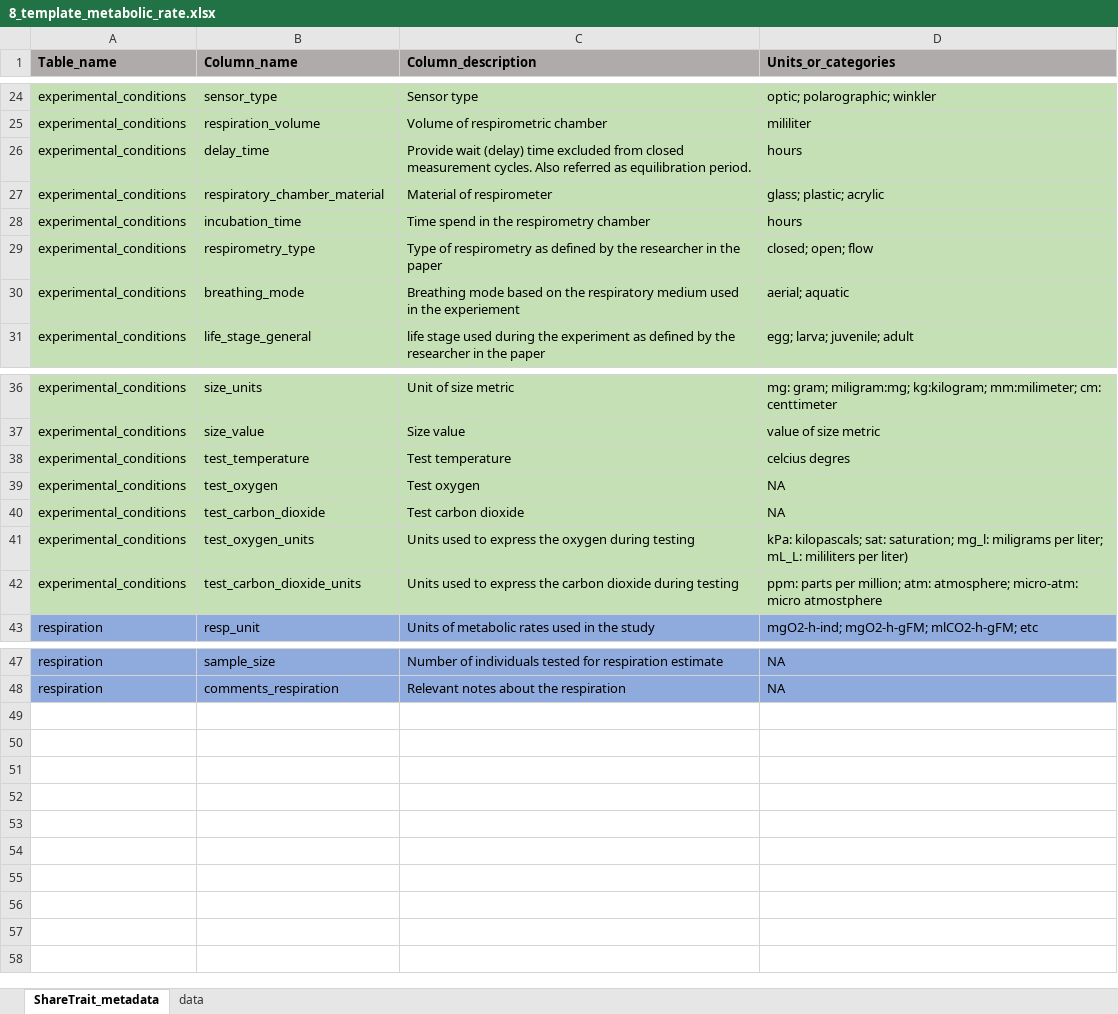
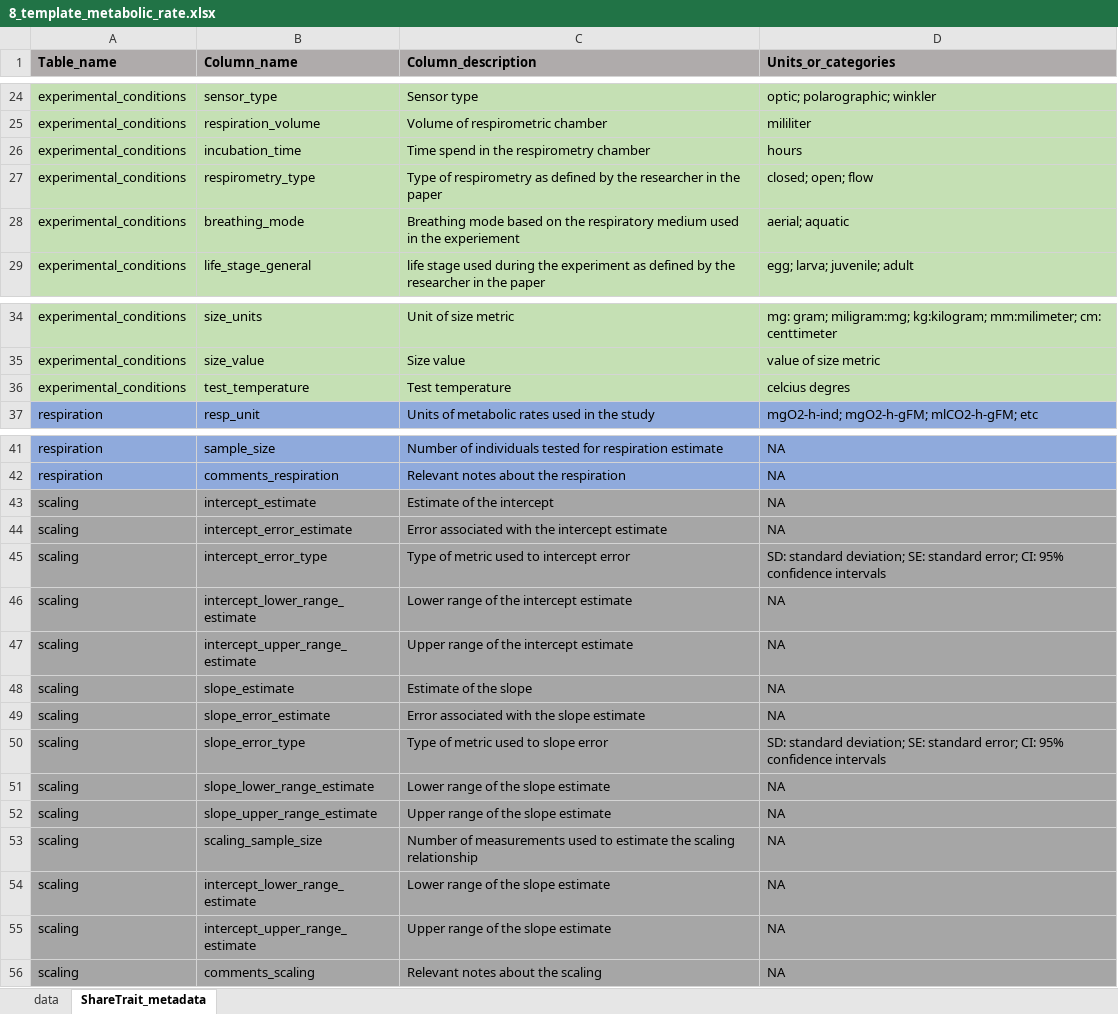
Before and after one commit to ShareTraitProject/ShareTrait, an Excel workbook: Templates/metabolic rate/8_template_metabolic_rate.xlsx, sheet ShareTrait_metadata, drawn as a sheet; only a part is shown, gaps mark what is left out; values as stored, in another font and other column widths than the file's, no borders; removed rows and columns are numbered as before the commit, all else as after; the diff names each change by its address in the sheet, - before the commit and + after, or states it on an @@ line.

```diff
--- a/Templates/metabolic rate/8_template_metabolic_rate.xlsx (sheet ShareTrait_metadata)
+++ b/Templates/metabolic rate/8_template_metabolic_rate.xlsx (sheet ShareTrait_metadata)
@@ sheet tab order changed: data | ShareTrait_metadata @@
-row 26: experimental_conditions | delay_time | Provide wait (delay) time excluded from closed measurement cycles. Also referred as equilibration period. | hours
-row 27: experimental_conditions | respiratory_chamber_material | Material of respirometer | glass; plastic; acrylic
-row 39: experimental_conditions | test_oxygen | Test oxygen | NA
-row 40: experimental_conditions | test_carbon_dioxide | Test carbon dioxide | NA
-row 41: experimental_conditions | test_oxygen_units | Units used to express the oxygen during testing | kPa: kilopascals; sat: saturation; mg_l: miligrams per liter; mL_L: mililiters per liter)
-row 42: experimental_conditions | test_carbon_dioxide_units | Units used to express the carbon dioxide during testing | ppm: parts per million; atm: atmosphere; micro-atm: micro atmostphere
+row 43: scaling | intercept_estimate | Estimate of the intercept | NA
+row 44: scaling | intercept_error_estimate | Error associated with the intercept estimate | NA
+row 45: scaling | intercept_error_type | Type of metric used to intercept error | SD: standard deviation; SE: standard error; CI: 95% confidence intervals
+row 46: scaling | intercept_lower_range_estimate | Lower range of the intercept estimate | NA
+row 47: scaling | intercept_upper_range_estimate | Upper range of the intercept estimate | NA
+row 48: scaling | slope_estimate | Estimate of the slope | NA
+row 49: scaling | slope_error_estimate | Error associated with the slope estimate | NA
+row 50: scaling | slope_error_type | Type of metric used to slope error | SD: standard deviation; SE: standard error; CI: 95% confidence intervals
+row 51: scaling | slope_lower_range_estimate | Lower range of the slope estimate | NA
+row 52: scaling | slope_upper_range_estimate | Upper range of the slope estimate | NA
+row 53: scaling | scaling_sample_size | Number of measurements used to estimate the scaling relationship | NA
+row 54: scaling | intercept_lower_range_estimate | Lower range of the slope estimate | NA
+row 55: scaling | intercept_upper_range_estimate | Upper range of the slope estimate | NA
+row 56: scaling | comments_scaling | Relevant notes about the scaling | NA
```
Also changed, not shown: sheet data, Templates/metabolic rate/10_template_metabolic_rate.xlsx, Templates/metabolic rate/11_template_metabolic_rate.xlsx, 7 other files.
